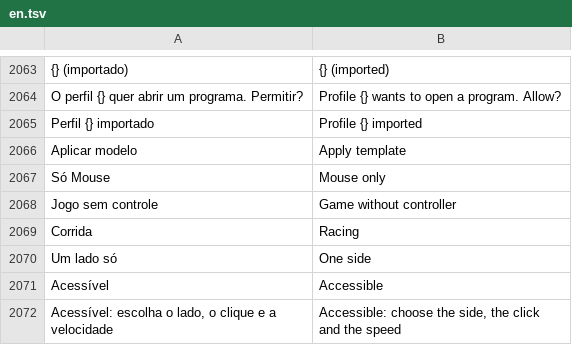
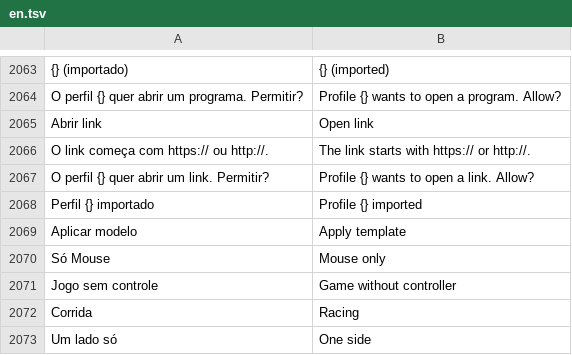
Before and after one commit to maliquem/Prisma, a TSV file: res/en.tsv, drawn as a sheet; only a part is shown, gaps mark what is left out; the shorter side is filled out with more unchanged rows; the diff names each change by its address in the sheet, - before the commit and + after, or states it on an @@ line.

```diff
--- a/res/en.tsv
+++ b/res/en.tsv
+row 2065: Abrir link | Open link
+row 2066: O link começa com https:// ou http://. | The link starts with https:// or http://.
+row 2067: O perfil {} quer abrir um link. Permitir? | Profile {} wants to open a link. Allow?
```
Also changed, not shown: res/es.tsv, res/ru.tsv, 13 other files.
